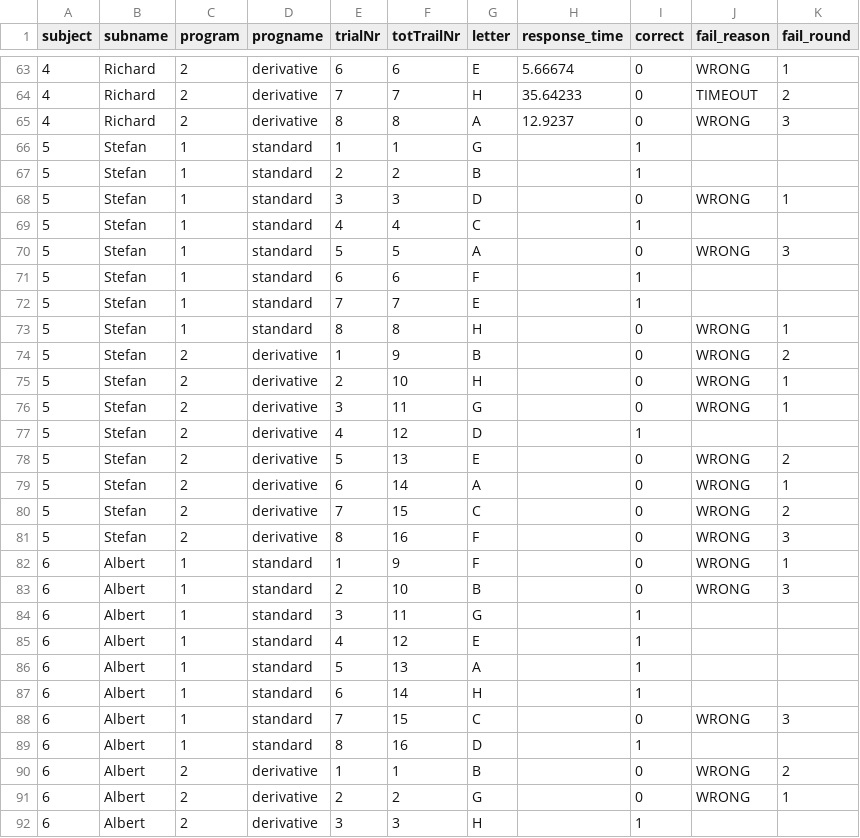
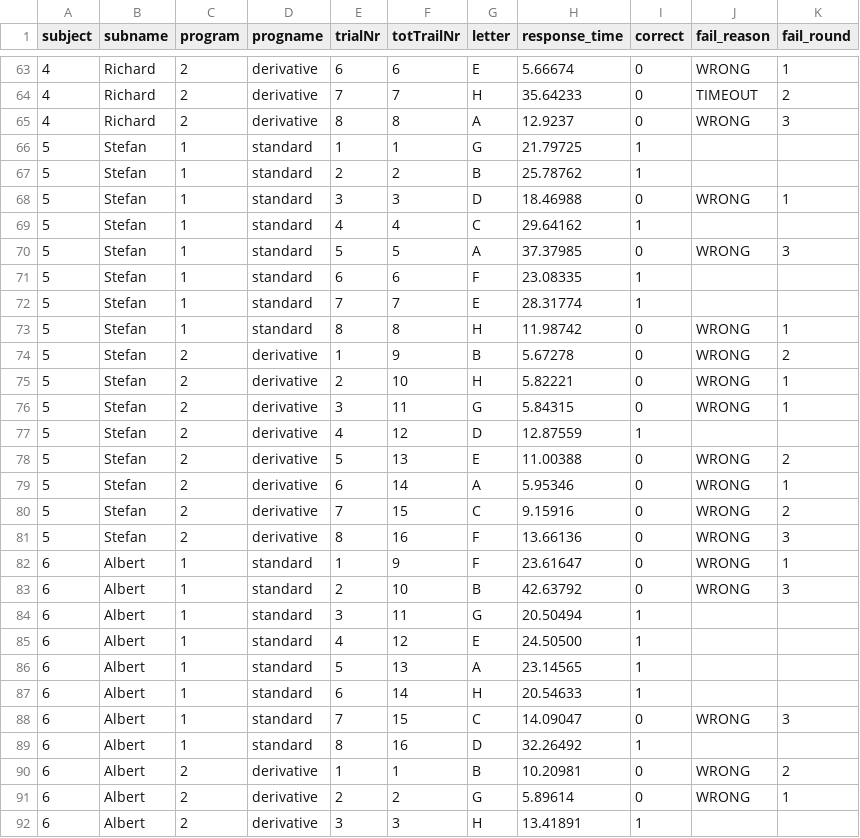
Before and after one commit to CorSteging/UserModels, a CSV file: data/all_results_experiment.csv, drawn as a sheet; only a part is shown, gaps mark what is left out; the diff covers the shown part only.

Commit message:
update reaction times

```diff
--- a/data/all_results_experiment.csv
+++ b/data/all_results_experiment.csv
@@ -65,28 +65,28 @@ subject, subname, program, progname, trialNr, totTrailNr, letter, response_time,
 4, Richard, 2, derivative, 8, 8, A, 12.9237, 0, WRONG, 3
-5, Stefan, 1, standard, 1, 1, G, , 1, ,
-5, Stefan, 1, standard, 2, 2, B, , 1, ,
-5, Stefan, 1, standard, 3, 3, D, , 0, WRONG, 1
-5, Stefan, 1, standard, 4, 4, C, , 1, ,
-5, Stefan, 1, standard, 5, 5, A, , 0, WRONG, 3
-5, Stefan, 1, standard, 6, 6, F, , 1, ,
-5, Stefan, 1, standard, 7, 7, E, , 1, ,
-5, Stefan, 1, standard, 8, 8, H, , 0, WRONG, 1
-5, Stefan, 2, derivative, 1, 9, B, , 0, WRONG, 2
-5, Stefan, 2, derivative, 2, 10, H, , 0, WRONG, 1
-5, Stefan, 2, derivative, 3, 11, G, , 0, WRONG, 1
-5, Stefan, 2, derivative, 4, 12, D, , 1, ,
-5, Stefan, 2, derivative, 5, 13, E, , 0, WRONG, 2
-5, Stefan, 2, derivative, 6, 14, A, , 0, WRONG, 1
-5, Stefan, 2, derivative, 7, 15, C, , 0, WRONG, 2
-5, Stefan, 2, derivative, 8, 16, F, , 0, WRONG, 3
-6, Albert, 1, standard, 1, 9, F, , 0, WRONG, 1
-6, Albert, 1, standard, 2, 10, B, , 0, WRONG, 3
-6, Albert, 1, standard, 3, 11, G, , 1, ,
-6, Albert, 1, standard, 4, 12, E, , 1, ,
-6, Albert, 1, standard, 5, 13, A, , 1, ,
-6, Albert, 1, standard, 6, 14, H, , 1, ,
-6, Albert, 1, standard, 7, 15, C, , 0, WRONG, 3
-6, Albert, 1, standard, 8, 16, D, , 1, ,
-6, Albert, 2, derivative, 1, 1, B, , 0, WRONG, 2
-6, Albert, 2, derivative, 2, 2, G, , 0, WRONG, 1
-6, Albert, 2, derivative, 3, 3, H, , 1, ,
+5, Stefan, 1, standard, 1, 1, G,21.79725 , 1, ,
+5, Stefan, 1, standard, 2, 2, B,25.78762 , 1, ,
+5, Stefan, 1, standard, 3, 3, D,18.46988 , 0, WRONG, 1
+5, Stefan, 1, standard, 4, 4, C,29.64162 , 1, ,
+5, Stefan, 1, standard, 5, 5, A,37.37985 , 0, WRONG, 3
+5, Stefan, 1, standard, 6, 6, F, 23.08335, 1, ,
+5, Stefan, 1, standard, 7, 7, E, 28.31774 , 1, ,
+5, Stefan, 1, standard, 8, 8, H, 11.98742, 0, WRONG, 1
+5, Stefan, 2, derivative, 1, 9, B, 	5.67278, 0, WRONG, 2
+5, Stefan, 2, derivative, 2, 10, H, 5.82221 , 0, WRONG, 1
+5, Stefan, 2, derivative, 3, 11, G, 5.84315 , 0, WRONG, 1
+5, Stefan, 2, derivative, 4, 12, D, 12.87559, 1, ,
+5, Stefan, 2, derivative, 5, 13, E, 11.00388 , 0, WRONG, 2
+5, Stefan, 2, derivative, 6, 14, A, 5.95346 , 0, WRONG, 1
+5, Stefan, 2, derivative, 7, 15, C, 9.15916, 0, WRONG, 2
+5, Stefan, 2, derivative, 8, 16, F, 13.66136, 0, WRONG, 3
+6, Albert, 1, standard, 1, 9, F, 23.61647, 0, WRONG, 1
+6, Albert, 1, standard, 2, 10, B,42.63792 , 0, WRONG, 3
+6, Albert, 1, standard, 3, 11, G, 20.50494, 1, ,
+6, Albert, 1, standard, 4, 12, E, 24.50500, 1, ,
+6, Albert, 1, standard, 5, 13, A, 23.14565 , 1, ,
+6, Albert, 1, standard, 6, 14, H, 20.54633 , 1, ,
+6, Albert, 1, standard, 7, 15, C, 14.09047, 0, WRONG, 3
+6, Albert, 1, standard, 8, 16, D, 32.26492, 1, ,
+6, Albert, 2, derivative, 1, 1, B, 10.20981, 0, WRONG, 2
+6, Albert, 2, derivative, 2, 2, G, 5.89614, 0, WRONG, 1
+6, Albert, 2, derivative, 3, 3, H, 13.41891, 1, ,
```
Also changed, not shown: 5 edited cells elsewhere in this file.
